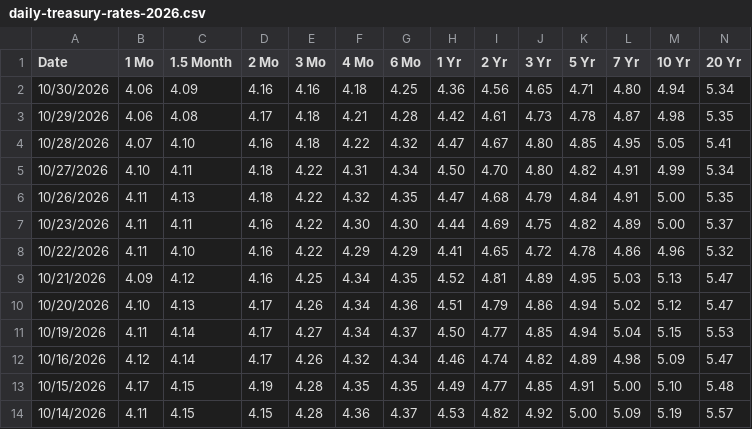
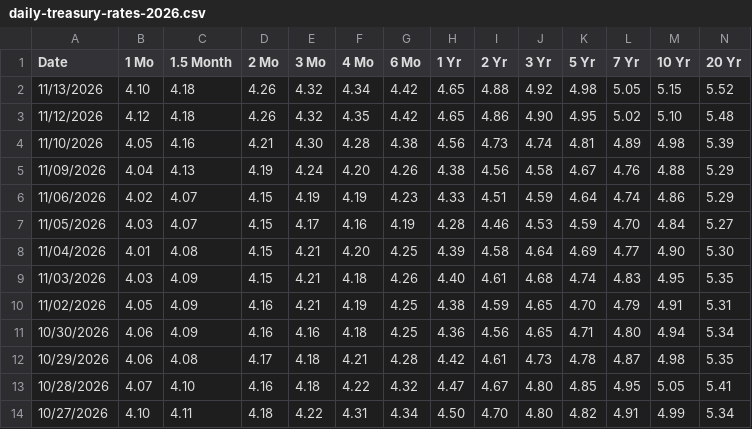
Before and after one commit to theodorhogan/website_portfolio, a CSV file: src/content/pricedatabase/daily-treasury-rates-2026.csv, drawn as a sheet; only a part is shown; the shorter side is filled out with more unchanged rows; rows hold the shown columns only; the diff names each change by its address in the sheet, - before the commit and + after, or states it on an @@ line.

```diff
--- a/src/content/pricedatabase/daily-treasury-rates-2026.csv
+++ b/src/content/pricedatabase/daily-treasury-rates-2026.csv
+row 2: 11/13/2026 | 4.10 | 4.18 | 4.26 | 4.32 | 4.34 | 4.42 | 4.65 | 4.88 | 4.92 | 4.98 | 5.05 | 5.15 | 5.52
+row 3: 11/12/2026 | 4.12 | 4.18 | 4.26 | 4.32 | 4.35 | 4.42 | 4.65 | 4.86 | 4.90 | 4.95 | 5.02 | 5.10 | 5.48
+row 4: 11/10/2026 | 4.05 | 4.16 | 4.21 | 4.30 | 4.28 | 4.38 | 4.56 | 4.73 | 4.74 | 4.81 | 4.89 | 4.98 | 5.39
+row 5: 11/09/2026 | 4.04 | 4.13 | 4.19 | 4.24 | 4.20 | 4.26 | 4.38 | 4.56 | 4.58 | 4.67 | 4.76 | 4.88 | 5.29
+row 6: 11/06/2026 | 4.02 | 4.07 | 4.15 | 4.19 | 4.19 | 4.23 | 4.33 | 4.51 | 4.59 | 4.64 | 4.74 | 4.86 | 5.29
+row 7: 11/05/2026 | 4.03 | 4.07 | 4.15 | 4.17 | 4.16 | 4.19 | 4.28 | 4.46 | 4.53 | 4.59 | 4.70 | 4.84 | 5.27
+row 8: 11/04/2026 | 4.01 | 4.08 | 4.15 | 4.21 | 4.20 | 4.25 | 4.39 | 4.58 | 4.64 | 4.69 | 4.77 | 4.90 | 5.30
+row 9: 11/03/2026 | 4.03 | 4.09 | 4.15 | 4.21 | 4.18 | 4.26 | 4.40 | 4.61 | 4.68 | 4.74 | 4.83 | 4.95 | 5.35
+row 10: 11/02/2026 | 4.05 | 4.09 | 4.16 | 4.21 | 4.19 | 4.25 | 4.38 | 4.59 | 4.65 | 4.70 | 4.79 | 4.91 | 5.31
```
Also changed, not shown: src/content/pricedatabase/durationdata.csv, src/content/pricedatabase/equitydata.csv, 4 other files.
